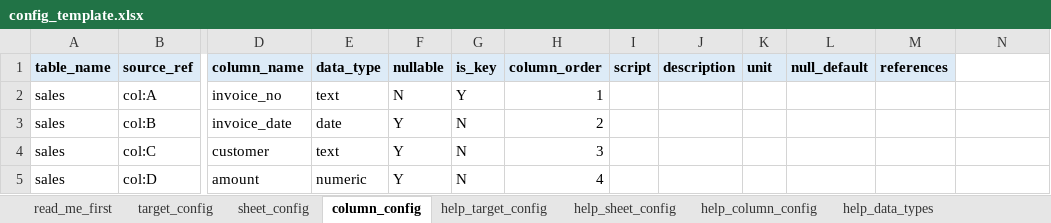
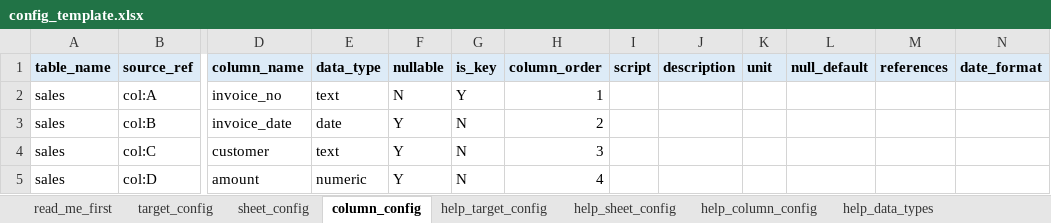
Before and after one commit to AdarshBP/excel-parser, an Excel workbook: template/config_template.xlsx, sheet column_config, drawn as a sheet; only a part is shown, gaps mark what is left out; values as stored, in another font and other column widths than the file's, no borders; the diff names each change by its address in the sheet, - before the commit and + after, or states it on an @@ line.

```diff
--- a/template/config_template.xlsx (sheet column_config)
+++ b/template/config_template.xlsx (sheet column_config)
-N1: (empty)
+N1: date_format
-N1 fill: none
+N1 fill: #DDEBF7
```
Also changed, not shown: sheet sheet_config, sheet help_column_config, sheet help_sheet_config, examples/03_uuid_keys/orders_config.xlsx, examples/04_postgres_schema/ledger_config.xlsx, 41 other files.
